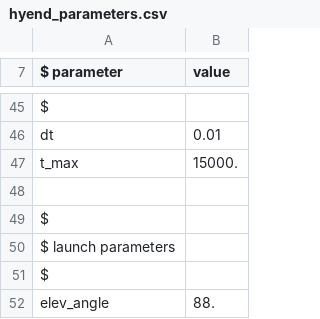
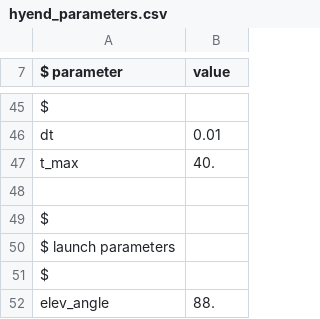
Before and after one commit to yamamotsu/TrajecSimu, a CSV file: Parameters_csv/reference/hyend_parameters.csv, drawn as a sheet; only a part is shown, gaps mark what is left out.

```diff
--- a/Parameters_csv/reference/hyend_parameters.csv
+++ b/Parameters_csv/reference/hyend_parameters.csv
@@ -46,3 +46,3 @@ $
 dt, 0.01
-t_max, 15000.
+t_max, 40.
 
```
Also changed, not shown: Parameters_csv/2018izu/relenza_ntk.csv, Parameters_csv/2018noshiro/felix_2018noshiro.csv, 4 other files.
